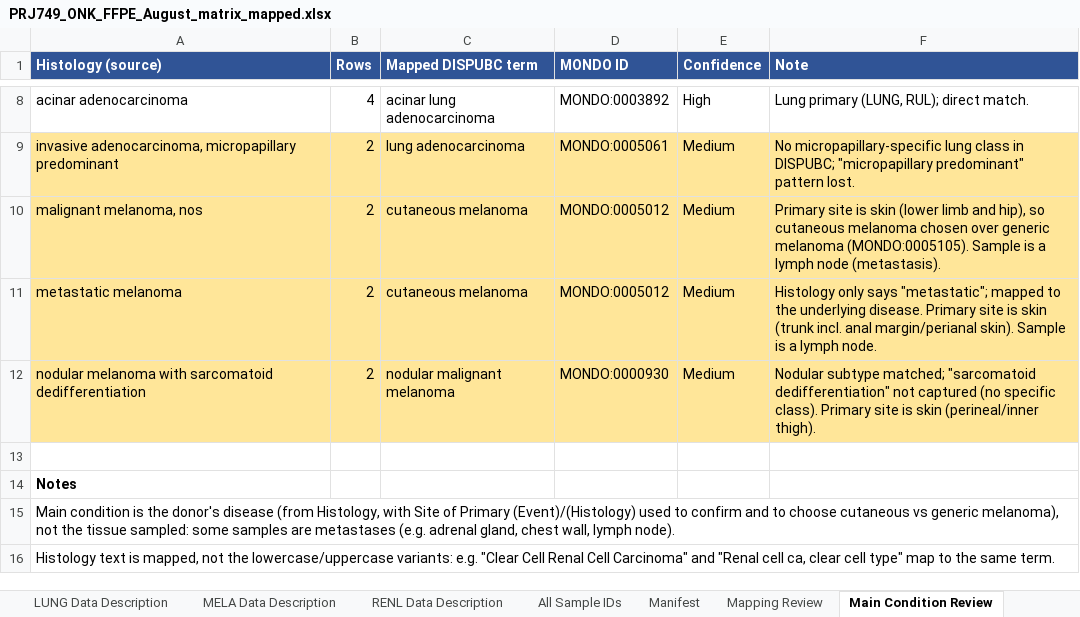
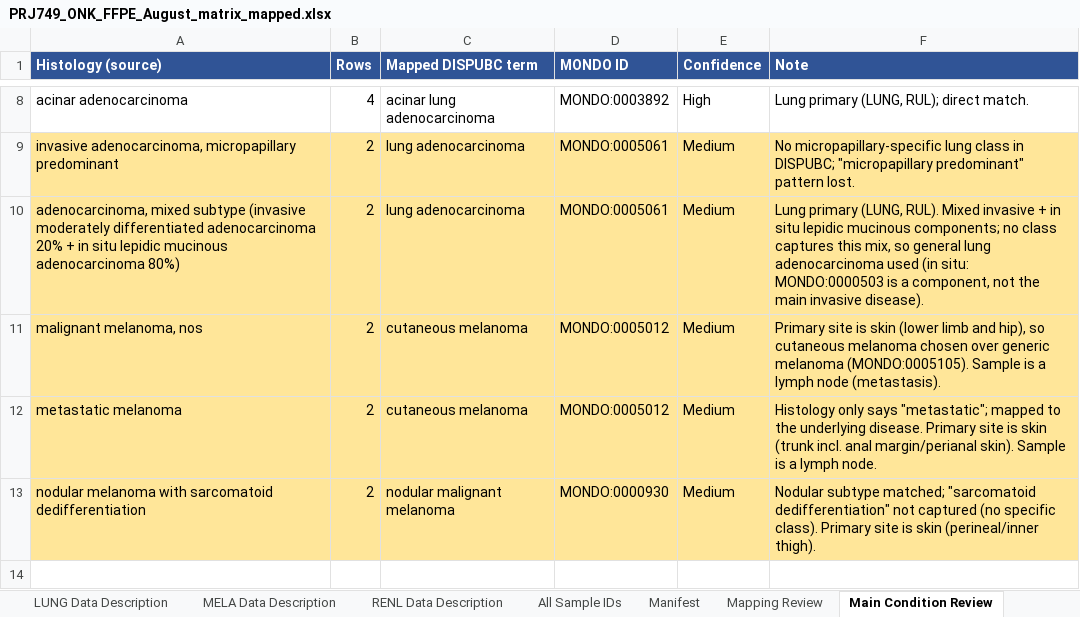
Before and after one commit to sonamiklovicova/interactive_merger_second_identifier, an Excel workbook: out/PRJ749_ONK_FFPE_August_matrix_mapped.xlsx, sheet Main Condition Review, drawn as a sheet; only a part is shown, gaps mark what is left out; the shorter side is filled out with more unchanged rows; values as stored, in another font and other column widths than the file's, no borders; the diff names each change by its address in the sheet, - before the commit and + after, or states it on an @@ line.

```diff
--- a/out/PRJ749_ONK_FFPE_August_matrix_mapped.xlsx (sheet Main Condition Review)
+++ b/out/PRJ749_ONK_FFPE_August_matrix_mapped.xlsx (sheet Main Condition Review)
+row 10: adenocarcinoma, mixed subtype (invasive moderately differentiated adenocarcinoma 20% + in situ lepidic mucinous adenocarcinoma 80%) | 2 | lung adenocarcinoma | MONDO:0005061 | Medium | Lung primary (LUNG, RUL). Mixed invasive + in situ lepidic mucinous components; no class captures this mix, so general lung adenocarcinoma used (in situ: MONDO:0000503 is a component, not the main invasive disease).
```
Also changed, not shown: sheet 1) Sample, Donor, Histology.
